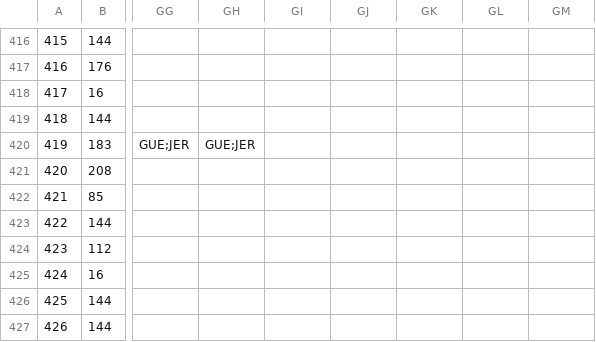
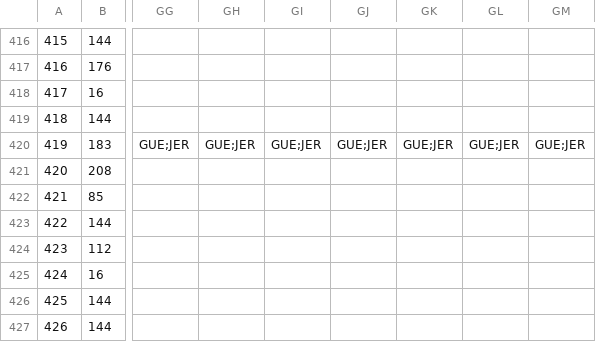
Before and after one commit to robertmxmx/numismatic_map, a CSV file: data.csv, drawn as a sheet; only a part is shown, gaps mark what is left out; the diff names each change by its address in the sheet, - before the commit and + after, or states it on an @@ line.

Commit message:
Add files via upload

```diff
--- a/data.csv
+++ b/data.csv
-GI420: (empty)
+GI420: GUE;JER
-GJ420: (empty)
+GJ420: GUE;JER
-GK420: (empty)
+GK420: GUE;JER
-GL420: (empty)
+GL420: GUE;JER
-GM420: (empty)
+GM420: GUE;JER
```
